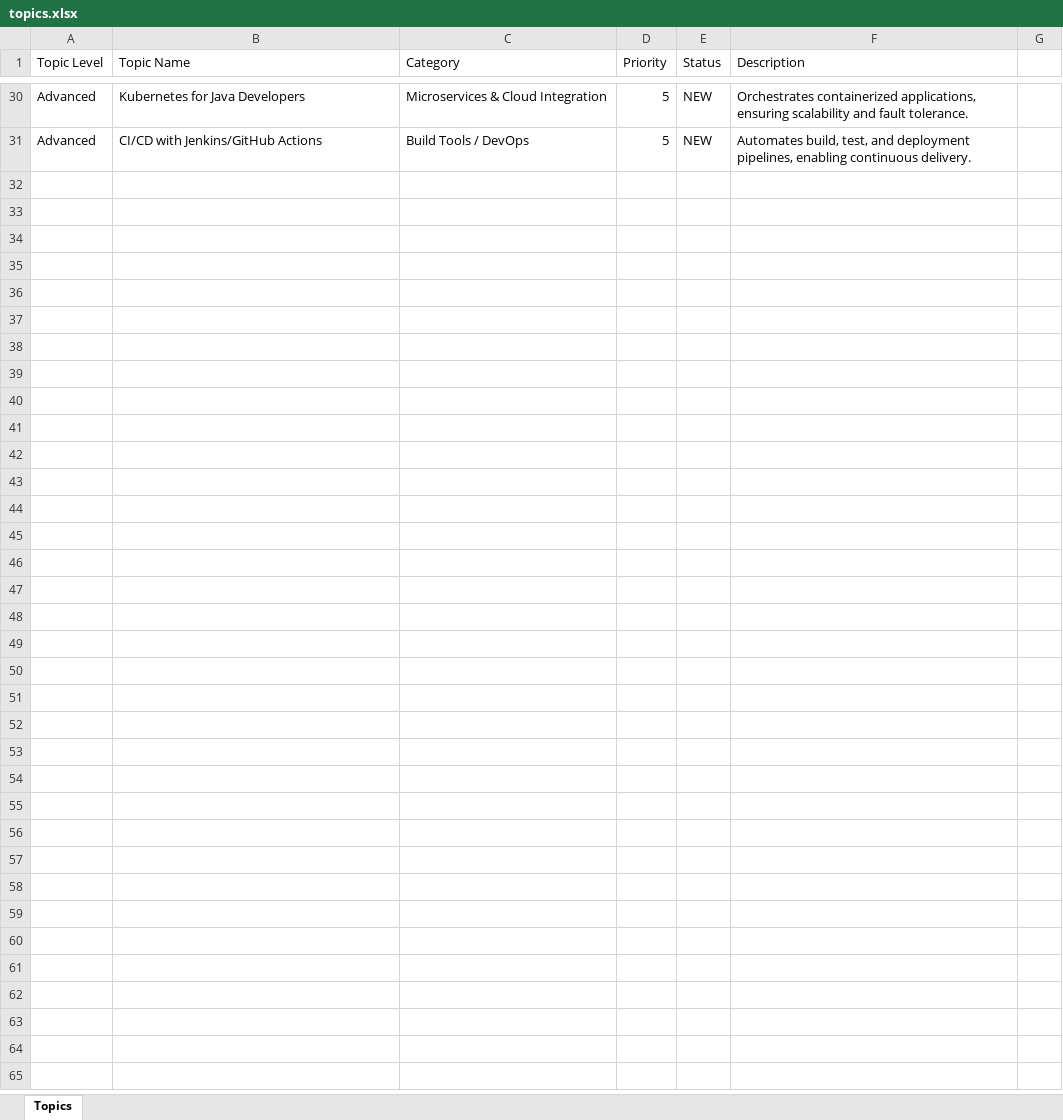
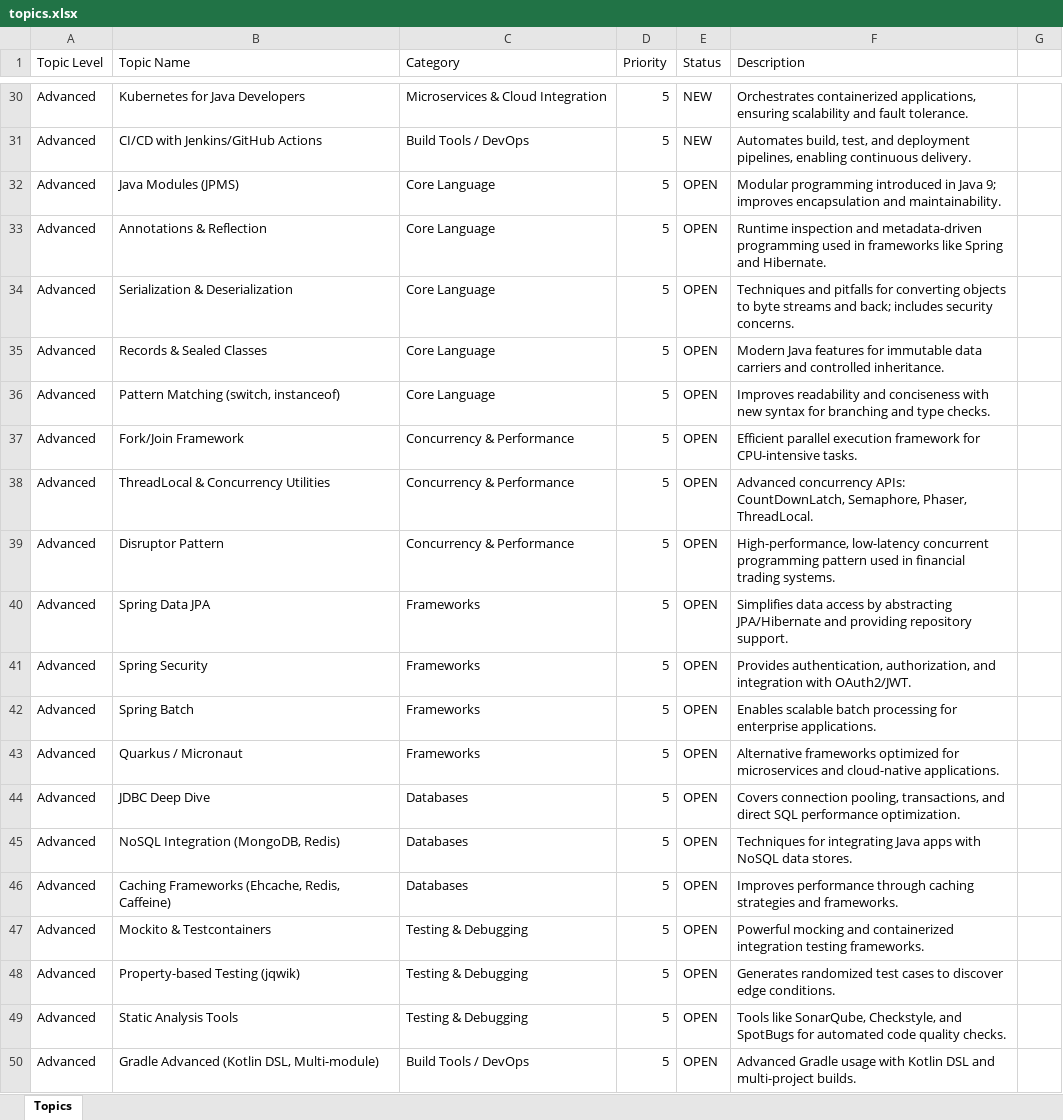
Before and after one commit to doanhuynh049/knowledge-service, an Excel workbook: topics.xlsx, sheet Topics, drawn as a sheet; only a part is shown, gaps mark what is left out; values as stored, in another font and other column widths than the file's, no borders; the diff covers the shown part only; the diff names each change by its address in the sheet, - before the commit and + after, or states it on an @@ line.

Commit message:
new topic for java

```diff
--- a/topics.xlsx (sheet Topics)
+++ b/topics.xlsx (sheet Topics)
+row 32: Advanced | Java Modules (JPMS) | Core Language | 5 | OPEN | Modular programming introduced in Java 9; improves encapsulation and maintainability.
+row 33: Advanced | Annotations & Reflection | Core Language | 5 | OPEN | Runtime inspection and metadata-driven programming used in frameworks like Spring and Hibernate.
+row 34: Advanced | Serialization & Deserialization | Core Language | 5 | OPEN | Techniques and pitfalls for converting objects to byte streams and back; includes security concerns.
+row 35: Advanced | Records & Sealed Classes | Core Language | 5 | OPEN | Modern Java features for immutable data carriers and controlled inheritance.
+row 36: Advanced | Pattern Matching (switch, instanceof) | Core Language | 5 | OPEN | Improves readability and conciseness with new syntax for branching and type checks.
+row 37: Advanced | Fork/Join Framework | Concurrency & Performance | 5 | OPEN | Efficient parallel execution framework for CPU-intensive tasks.
+row 38: Advanced | ThreadLocal & Concurrency Utilities | Concurrency & Performance | 5 | OPEN | Advanced concurrency APIs: CountDownLatch, Semaphore, Phaser, ThreadLocal.
+row 39: Advanced | Disruptor Pattern | Concurrency & Performance | 5 | OPEN | High-performance, low-latency concurrent programming pattern used in financial trading systems.
+row 40: Advanced | Spring Data JPA | Frameworks | 5 | OPEN | Simplifies data access by abstracting JPA/Hibernate and providing repository support.
+row 41: Advanced | Spring Security | Frameworks | 5 | OPEN | Provides authentication, authorization, and integration with OAuth2/JWT.
+row 42: Advanced | Spring Batch | Frameworks | 5 | OPEN | Enables scalable batch processing for enterprise applications.
+row 43: Advanced | Quarkus / Micronaut | Frameworks | 5 | OPEN | Alternative frameworks optimized for microservices and cloud-native applications.
+row 44: Advanced | JDBC Deep Dive | Databases | 5 | OPEN | Covers connection pooling, transactions, and direct SQL performance optimization.
+row 45: Advanced | NoSQL Integration (MongoDB, Redis) | Databases | 5 | OPEN | Techniques for integrating Java apps with NoSQL data stores.
+row 46: Advanced | Caching Frameworks (Ehcache, Redis, Caffeine) | Databases | 5 | OPEN | Improves performance through caching strategies and frameworks.
+row 47: Advanced | Mockito & Testcontainers | Testing & Debugging | 5 | OPEN | Powerful mocking and containerized integration testing frameworks.
+row 48: Advanced | Property-based Testing (jqwik) | Testing & Debugging | 5 | OPEN | Generates randomized test cases to discover edge conditions.
+row 49: Advanced | Static Analysis Tools | Testing & Debugging | 5 | OPEN | Tools like SonarQube, Checkstyle, and SpotBugs for automated code quality checks.
+row 50: Advanced | Gradle Advanced (Kotlin DSL, Multi-module) | Build Tools / DevOps | 5 | OPEN | Advanced Gradle usage with Kotlin DSL and multi-project builds.
```
Also changed, not shown: 11 added rows elsewhere in this sheet.
